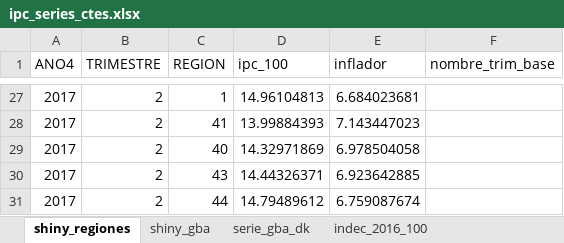
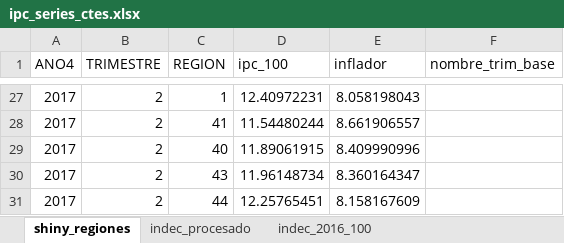
Before and after one commit to Ecofeminita/shinyapp, an Excel workbook: preprocesamiento/fuentes/ipc_series_ctes.xlsx, sheet shiny_regiones, drawn as a sheet; only a part is shown, gaps mark what is left out; values as stored, in another font and other column widths than the file's, no borders; the diff covers the shown part only; the diff names each change by its address in the sheet, - before the commit and + after, or states it on an @@ line.

```diff
--- a/preprocesamiento/fuentes/ipc_series_ctes.xlsx (sheet shiny_regiones)
+++ b/preprocesamiento/fuentes/ipc_series_ctes.xlsx (sheet shiny_regiones)
-sheet tab: shiny_gba
-sheet tab: serie_gba_dk
-D27 (ipc_100): 14.96104813
+D27 (ipc_100): 12.40972231
-E27 (inflador): 6.684023681
+E27 (inflador): 8.058198043
-D28 (ipc_100): 13.99884393
+D28 (ipc_100): 11.54480244
-E28 (inflador): 7.143447023
+E28 (inflador): 8.661906557
-D29 (ipc_100): 14.32971869
+D29 (ipc_100): 11.89061915
-E29 (inflador): 6.978504058
+E29 (inflador): 8.409990996
-D30 (ipc_100): 14.44326371
+D30 (ipc_100): 11.96148734
-E30 (inflador): 6.923642885
+E30 (inflador): 8.360164347
-D31 (ipc_100): 14.79489612
+D31 (ipc_100): 12.25765451
-E31 (inflador): 6.759087674
+E31 (inflador): 8.158167609
```
Also changed, not shown: other rows of this sheet, sheet indec_procesado, other sheet tabs, 17 other files.
